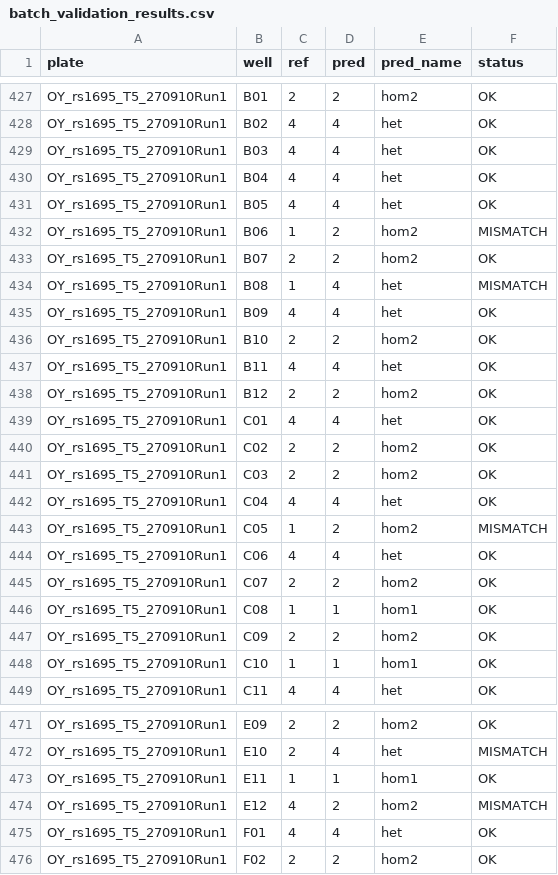
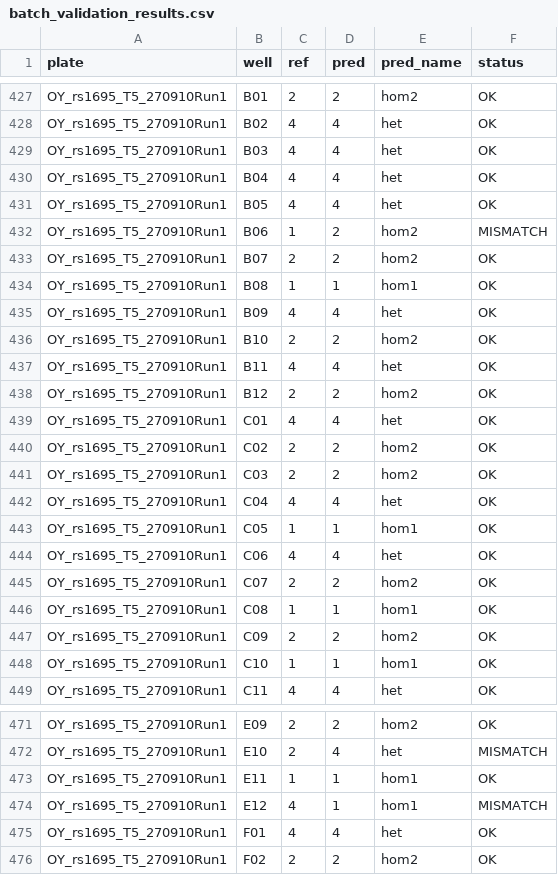
Before and after one commit to PerOlaf99/CE, a CSV file: 90_genotyping_tools/batch_validation_results.csv, drawn as a sheet; only a part is shown, gaps mark what is left out; the diff covers the shown part only.

```diff
--- a/90_genotyping_tools/batch_validation_results.csv
+++ b/90_genotyping_tools/batch_validation_results.csv
@@ -433,3 +433,3 @@ OY_rs1695_T5_270910Run1,B06,1,2,hom2,MISMATCH
 OY_rs1695_T5_270910Run1,B07,2,2,hom2,OK
-OY_rs1695_T5_270910Run1,B08,1,4,het,MISMATCH
+OY_rs1695_T5_270910Run1,B08,1,1,hom1,OK
 OY_rs1695_T5_270910Run1,B09,4,4,het,OK
@@ -442,3 +442,3 @@ OY_rs1695_T5_270910Run1,C03,2,2,hom2,OK
 OY_rs1695_T5_270910Run1,C04,4,4,het,OK
-OY_rs1695_T5_270910Run1,C05,1,2,hom2,MISMATCH
+OY_rs1695_T5_270910Run1,C05,1,1,hom1,OK
 OY_rs1695_T5_270910Run1,C06,4,4,het,OK
@@ -473,3 +473,3 @@ OY_rs1695_T5_270910Run1,E10,2,4,het,MISMATCH
 OY_rs1695_T5_270910Run1,E11,1,1,hom1,OK
-OY_rs1695_T5_270910Run1,E12,4,2,hom2,MISMATCH
+OY_rs1695_T5_270910Run1,E12,4,1,hom1,MISMATCH
 OY_rs1695_T5_270910Run1,F01,4,4,het,OK
```
Also changed, not shown: 33 edited cells elsewhere in this file, 4 other files.
